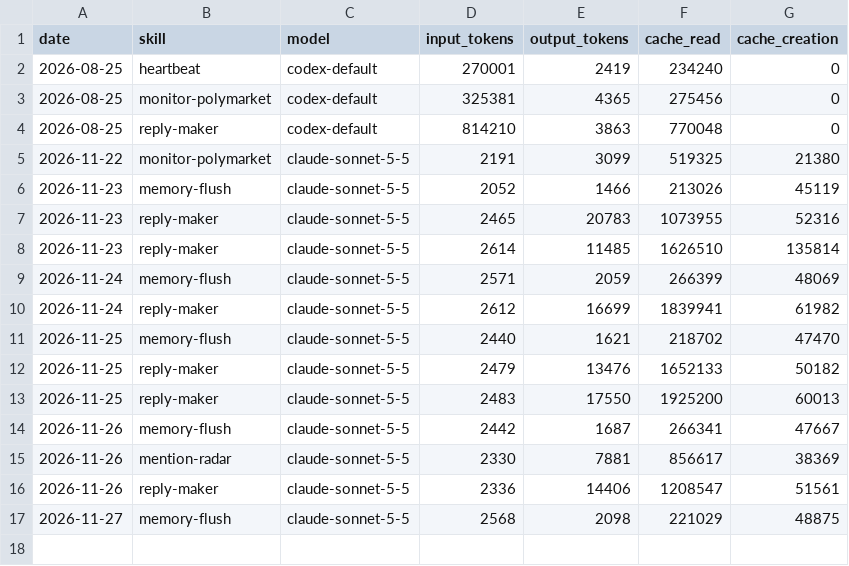
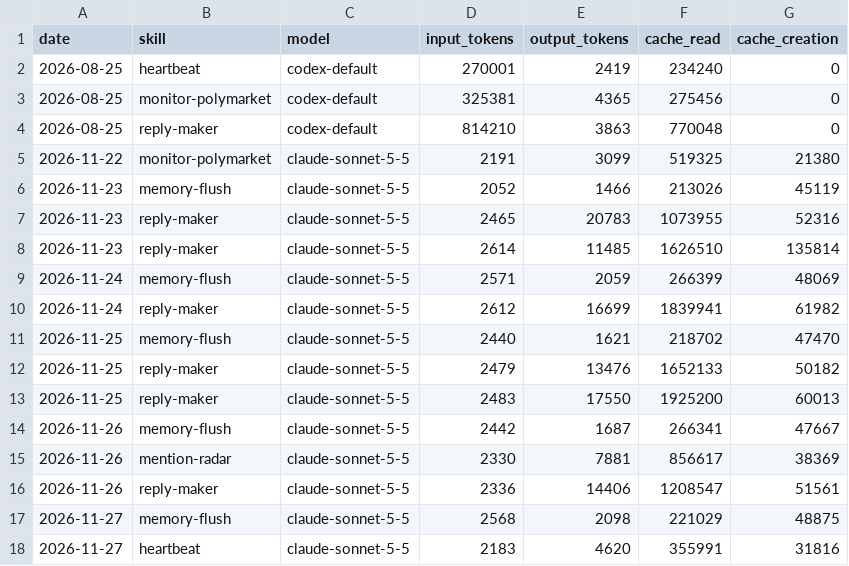
Before and after one commit to Kodawari10/aeon, a CSV file: memory/token-usage.csv, drawn as a sheet.

Commit message:
chore(heartbeat): auto-commit 2026-11-27

```diff
--- a/memory/token-usage.csv
+++ b/memory/token-usage.csv
@@ -17 +17,2 @@ date,skill,model,input_tokens,output_tokens,cache_read,cache_creation
 2026-11-27,memory-flush,claude-sonnet-5-5,2568,2098,221029,48875
+2026-11-27,heartbeat,claude-sonnet-5-5,2183,4620,355991,31816
```
Also changed, not shown: 3 other files.
